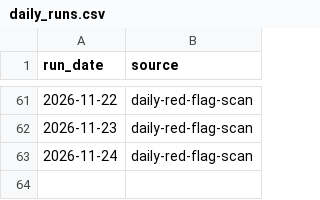
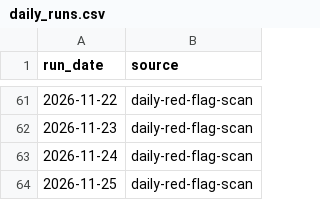
Before and after one commit to keerthanar24/HR-Intelligence-Digest, a CSV file: data/daily_runs.csv, drawn as a sheet; only a part is shown, gaps mark what is left out; the diff names each change by its address in the sheet, - before the commit and + after, or states it on an @@ line.

Commit message:
Daily collection: new mentions from feeds

```diff
--- a/data/daily_runs.csv
+++ b/data/daily_runs.csv
+row 64: 2026-11-25 | daily-red-flag-scan
```
Also changed, not shown: data/sweeps.csv.
